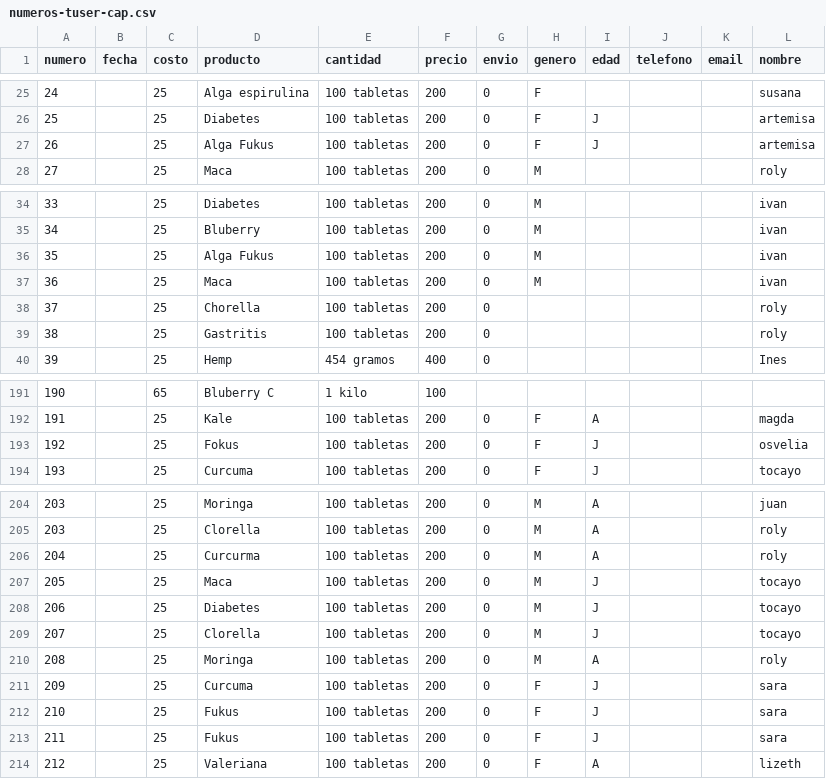
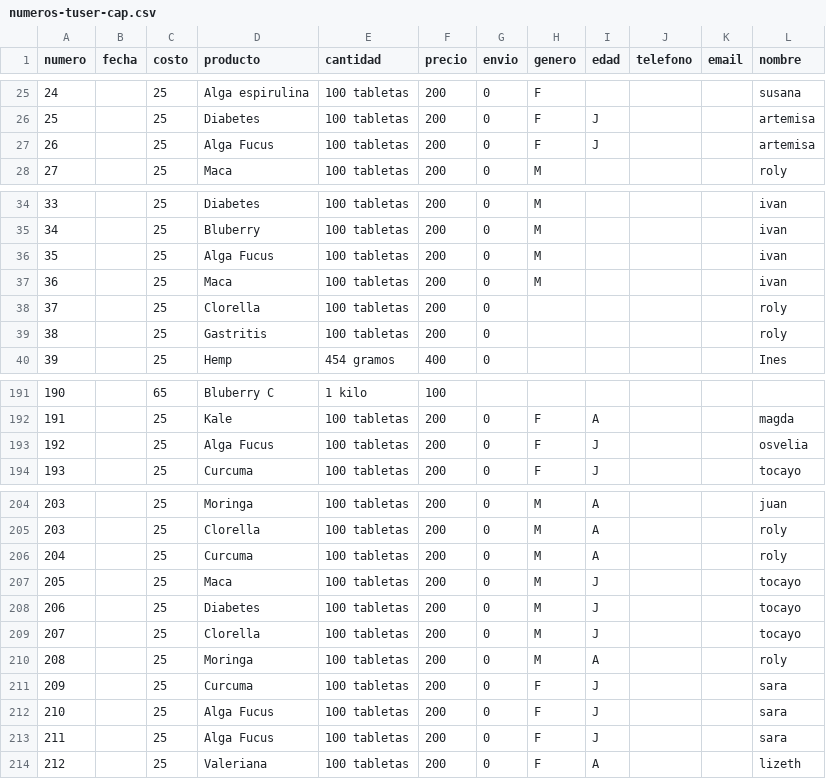
Before and after one commit to cghv94/cghv94.github.io, a CSV file: numeros-tuser-cap.csv, drawn as a sheet; only a part is shown, gaps mark what is left out; the diff covers the shown part only.

Commit message:
Add files via upload

```diff
--- a/numeros-tuser-cap.csv
+++ b/numeros-tuser-cap.csv
@@ -26,3 +26,3 @@ numero ,fecha ,costo,producto ,cantidad ,precio ,envio ,genero ,edad ,telefono ,
 25,,25,Diabetes,100 tabletas ,200,0,F,J,,,artemisa
-26,,25,Alga Fukus ,100 tabletas ,200,0,F,J,,,artemisa
+26,,25,Alga Fucus ,100 tabletas ,200,0,F,J,,,artemisa
 27,,25,Maca,100 tabletas ,200,0,M,,,,roly
@@ -35,5 +35,5 @@ numero ,fecha ,costo,producto ,cantidad ,precio ,envio ,genero ,edad ,telefono ,
 34,,25,Bluberry ,100 tabletas ,200,0,M,,,,ivan
-35,,25,Alga Fukus ,100 tabletas ,200,0,M,,,,ivan
+35,,25,Alga Fucus ,100 tabletas ,200,0,M,,,,ivan
 36,,25,Maca,100 tabletas ,200,0,M,,,,ivan
-37,,25,Chorella,100 tabletas ,200,0,,,,,roly
+37,,25,Clorella,100 tabletas ,200,0,,,,,roly
 38,,25,Gastritis,100 tabletas ,200,0,,,,,roly
@@ -192,3 +192,3 @@ numero ,fecha ,costo,producto ,cantidad ,precio ,envio ,genero ,edad ,telefono ,
 191,,25,Kale,100 tabletas,200,0,F,A,,,magda
-192,,25,Fokus,100 tabletas,200,0,F,J,,,osvelia
+192,,25,Alga Fucus ,100 tabletas,200,0,F,J,,,osvelia
 193,,25,Curcuma ,100 tabletas,200,0,F,J,,,tocayo
@@ -205,3 +205,3 @@ numero ,fecha ,costo,producto ,cantidad ,precio ,envio ,genero ,edad ,telefono ,
 203,,25,Clorella,100 tabletas,200,0,M,A,,,roly
-204,,25,Curcurma,100 tabletas,200,0,M,A,,,roly
+204,,25,Curcuma ,100 tabletas,200,0,M,A,,,roly
 205,,25,Maca,100 tabletas,200,0,M,J,,,tocayo
@@ -212,3 +212,3 @@ numero ,fecha ,costo,producto ,cantidad ,precio ,envio ,genero ,edad ,telefono ,
-210,,25,Fukus,100 tabletas,200,0,F,J,,,sara
-211,,25,Fukus,100 tabletas,200,0,F,J,,,sara
+210,,25,Alga Fucus ,100 tabletas,200,0,F,J,,,sara
+211,,25,Alga Fucus ,100 tabletas,200,0,F,J,,,sara
 212,,25,Valeriana,100 tabletas,200,0,F,A,,,lizeth
```
Also changed, not shown: 1 edited cell elsewhere in this file.
